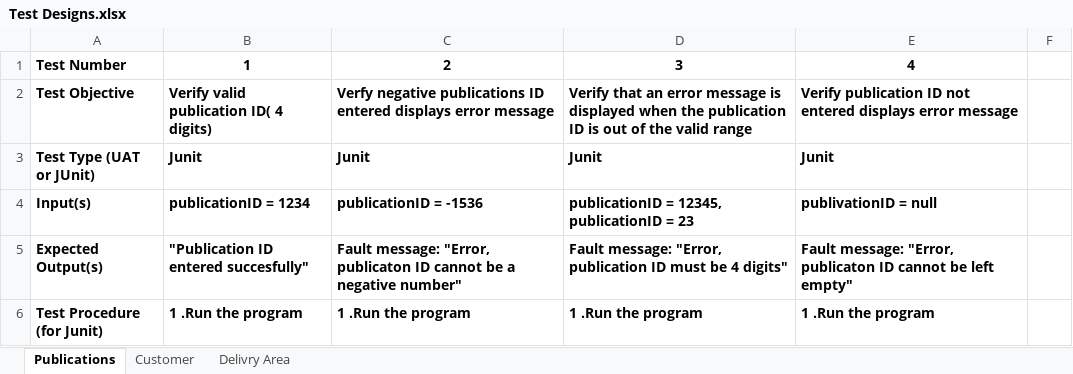
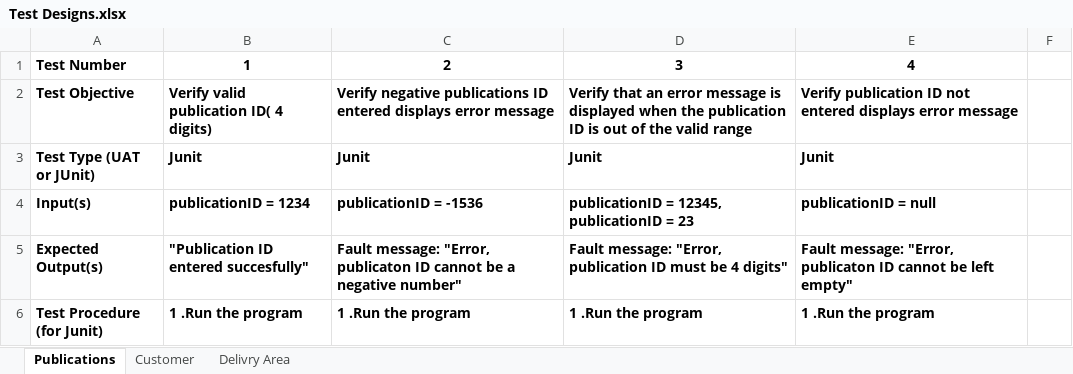
Before and after one commit to toney200/SoftwareEngineeringGroup, an Excel workbook: Documents/Test Designs.xlsx, sheet Publications, drawn as a sheet; only a part is shown; values as stored, in another font and other column widths than the file's, no borders; the diff covers the shown part only; the diff names each change by its address in the sheet, - before the commit and + after, or states it on an @@ line.

```diff
--- a/Documents/Test Designs.xlsx (sheet Publications)
+++ b/Documents/Test Designs.xlsx (sheet Publications)
-C2: Verfy negative publications…
+C2: Verify negative publications…
-E4: publivationID = null
+E4: publicationID = null
```
Also changed, not shown: 6 added rows, 6 removed rows and 20 edited cells elsewhere in this sheet, 8 other files.
